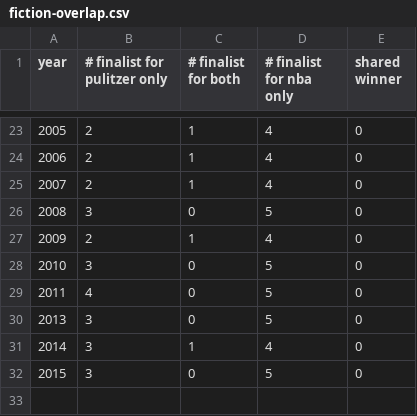
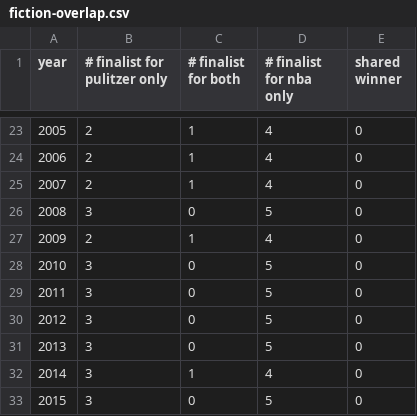
Before and after one commit to alecglassford/literary-prizes, a CSV file: data/fiction-overlap.csv, drawn as a sheet; only a part is shown, gaps mark what is left out.

```diff
--- a/data/fiction-overlap.csv
+++ b/data/fiction-overlap.csv
@@ -28,3 +28,4 @@ year,# finalist for pulitzer only,# finalist for both,# finalist for nba only,sh
 2010,3,0,5,0
-2011,4,0,5,0
+2011,3,0,5,0
+2012,3,0,5,0
 2013,3,0,5,0
```
Also changed, not shown: data/nba-gendered.csv, data/nba.csv, 9 other files.
